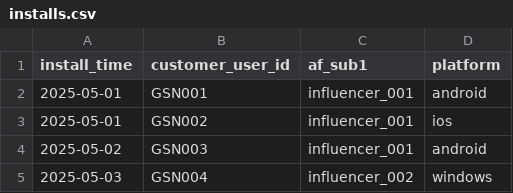
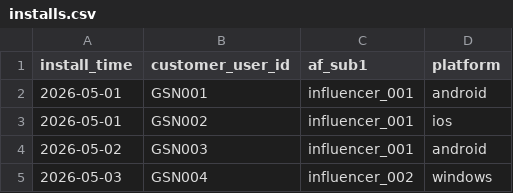
Before and after one commit to jiny96/influencer-dashboard, a CSV file: installs.csv, drawn as a sheet.

Commit message:
Update installs.csv

```diff
--- a/installs.csv
+++ b/installs.csv
@@ -1,5 +1,5 @@
 install_time,customer_user_id,af_sub1,platform
-2025-05-01,GSN001,influencer_001,android
-2025-05-01,GSN002,influencer_001,ios
-2025-05-02,GSN003,influencer_001,android
-2025-05-03,GSN004,influencer_002,windows
+2026-05-01,GSN001,influencer_001,android
+2026-05-01,GSN002,influencer_001,ios
+2026-05-02,GSN003,influencer_001,android
+2026-05-03,GSN004,influencer_002,windows
```
